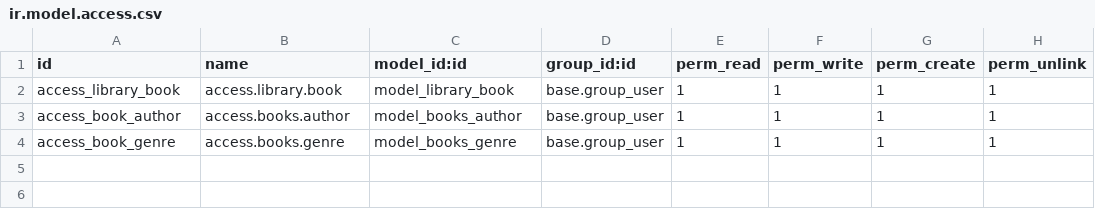
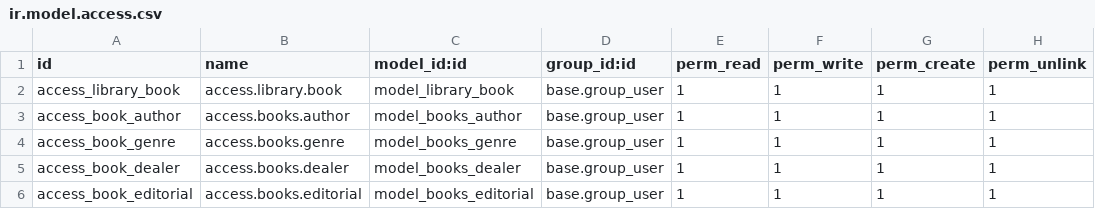
Before and after one commit to brendajfa/Odoo, a CSV file: odoo/custom/src/private/library_base/security/ir.model.access.csv, drawn as a sheet.

```diff
--- a/odoo/custom/src/private/library_base/security/ir.model.access.csv
+++ b/odoo/custom/src/private/library_base/security/ir.model.access.csv
@@ -4 +4,3 @@ access_book_author,access.books.author,model_books_author,base.group_user,1,1,1,
 access_book_genre,access.books.genre,model_books_genre,base.group_user,1,1,1,1
+access_book_dealer,access.books.dealer,model_books_dealer,base.group_user,1,1,1,1
+access_book_editorial,access.books.editorial,model_books_editorial,base.group_user,1,1,1,1
```
Also changed, not shown: 4 other files.
